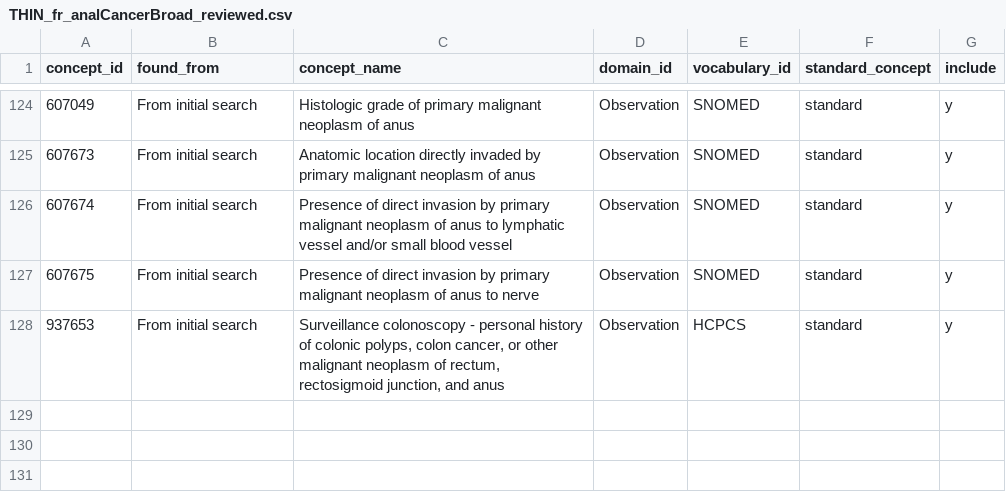
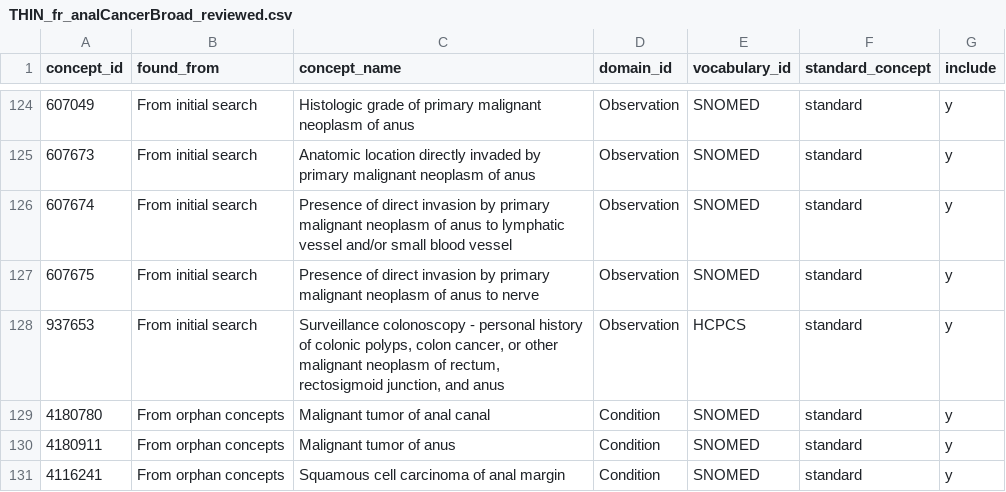
Before and after one commit to oxford-pharmacoepi/OPTIMA_incidence_characterization, a CSV file: 1_Diagnostics/CohortDefinitions/preliminary_cohorts/other_cancers/reviewed/THIN_fr_analCancerBroad_reviewed.csv, drawn as a sheet; only a part is shown, gaps mark what is left out; the diff names each change by its address in the sheet, - before the commit and + after, or states it on an @@ line.

```diff
--- a/1_Diagnostics/CohortDefinitions/preliminary_cohorts/other_cancers/reviewed/THIN_fr_analCancerBroad_reviewed.csv
+++ b/1_Diagnostics/CohortDefinitions/preliminary_cohorts/other_cancers/reviewed/THIN_fr_analCancerBroad_reviewed.csv
+row 129: 4180780 | From orphan concepts | Malignant tumor of anal canal | Condition | SNOMED | standard | y
+row 130: 4180911 | From orphan concepts | Malignant tumor of anus | Condition | SNOMED | standard | y
+row 131: 4116241 | From orphan concepts | Squamous cell carcinoma of anal margin | Condition | SNOMED | standard | y
```
Also changed, not shown: 1_Diagnostics/CohortDefinitions/preliminary_cohorts/other_cancers/reviewed/THIN_fr_bladderCancerBroad_reviewed.csv, 1_Diagnostics/CohortDefinitions/preliminary_cohorts/other_cancers/reviewed/THIN_fr_breastCancerBroad_reviewed.csv, 6 other files.
